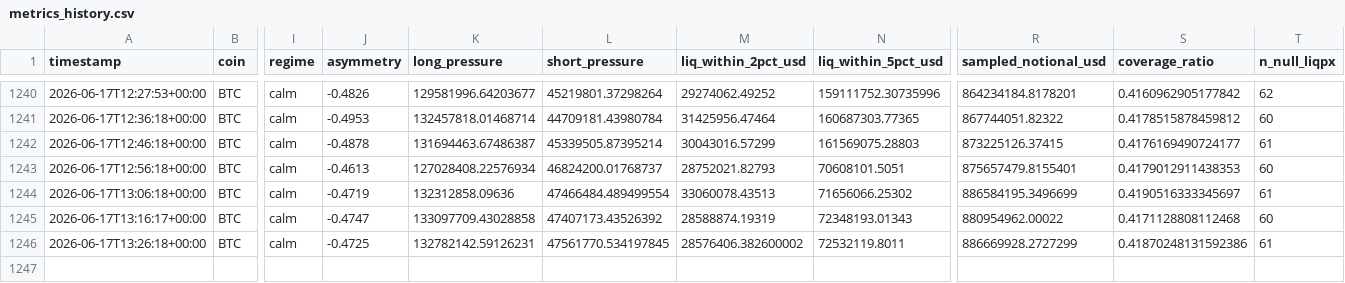
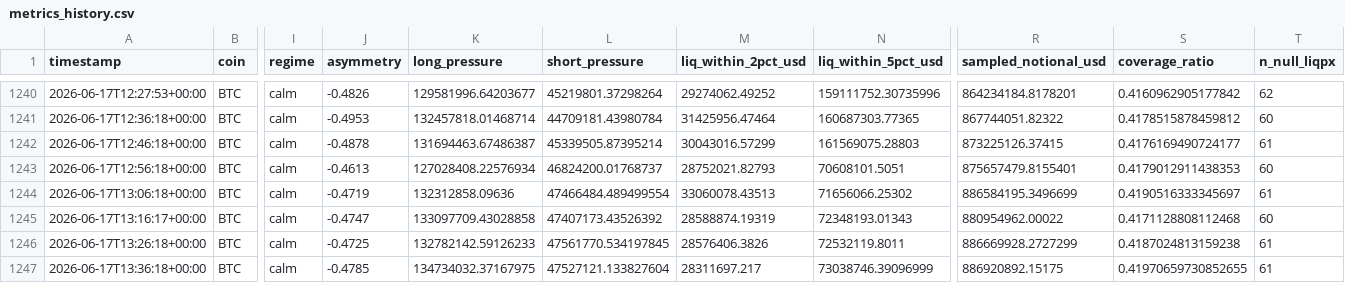
Before and after one commit to javiAI/faro-liquidation-pressure-map, a CSV file: data/metrics_history.csv, drawn as a sheet; only a part is shown, gaps mark what is left out; rows hold the shown columns only; the diff names each change by its address in the sheet, - before the commit and + after, or states it on an @@ line.

```diff
--- a/data/metrics_history.csv
+++ b/data/metrics_history.csv
-K1246 (long_pressure): 132782142.59126231
+K1246 (long_pressure): 132782142.59126233
-M1246 (liq_within_2pct_usd): 28576406.382600002
+M1246 (liq_within_2pct_usd): 28576406.3826
-S1246 (coverage_ratio): 0.41870248131592386
+S1246 (coverage_ratio): 0.4187024813159238
+row 1247: 2026-06-17T13:36:18+00:00 | BTC | calm | -0.4785 | 134734032.37167975 | 47527121.133827604 | 28311697.217 | 73038746.39096999 | 886920892.15175 | 0.41970659730852655 | 61
```
Also changed, not shown: 5 other files.
